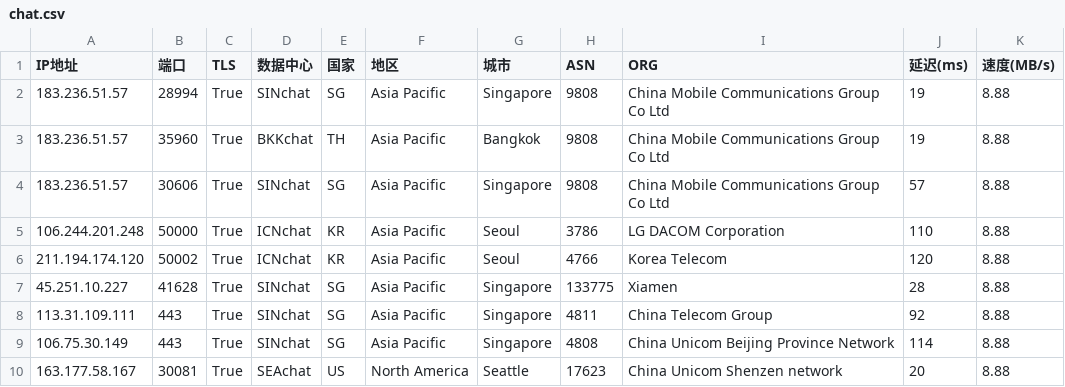
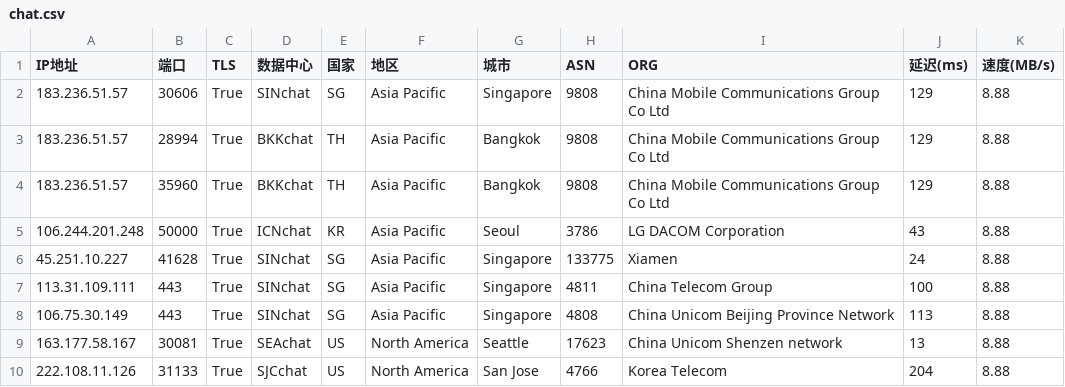
Before and after one commit to dingdingdang22/newini, a CSV file: chat.csv, drawn as a sheet.

Commit message:
更新 chat.csv 文件

```diff
--- a/chat.csv
+++ b/chat.csv
@@ -1,10 +1,10 @@
 IP地址,端口,TLS,数据中心,国家,地区,城市,ASN,ORG,延迟(ms),速度(MB/s)
-183.236.51.57,28994,True,SINchat,SG,Asia Pacific,Singapore,9808,China Mobile Communications Group Co Ltd,19,8.88
-183.236.51.57,35960,True,BKKchat,TH,Asia Pacific,Bangkok,9808,China Mobile Communications Group Co Ltd,19,8.88
-183.236.51.57,30606,True,SINchat,SG,Asia Pacific,Singapore,9808,China Mobile Communications Group Co Ltd,57,8.88
-106.244.201.248,50000,True,ICNchat,KR,Asia Pacific,Seoul,3786,LG DACOM Corporation,110,8.88
-211.194.174.120,50002,True,ICNchat,KR,Asia Pacific,Seoul,4766,Korea Telecom,120,8.88
-45.251.10.227,41628,True,SINchat,SG,Asia Pacific,Singapore,133775,Xiamen,28,8.88
-113.31.109.111,443,True,SINchat,SG,Asia Pacific,Singapore,4811,China Telecom Group,92,8.88
-106.75.30.149,443,True,SINchat,SG,Asia Pacific,Singapore,4808,China Unicom Beijing Province Network,114,8.88
-163.177.58.167,30081,True,SEAchat,US,North America,Seattle,17623,China Unicom Shenzen network,20,8.88
+183.236.51.57,30606,True,SINchat,SG,Asia Pacific,Singapore,9808,China Mobile Communications Group Co Ltd,129,8.88
+183.236.51.57,28994,True,BKKchat,TH,Asia Pacific,Bangkok,9808,China Mobile Communications Group Co Ltd,129,8.88
+183.236.51.57,35960,True,BKKchat,TH,Asia Pacific,Bangkok,9808,China Mobile Communications Group Co Ltd,129,8.88
+106.244.201.248,50000,True,ICNchat,KR,Asia Pacific,Seoul,3786,LG DACOM Corporation,43,8.88
+45.251.10.227,41628,True,SINchat,SG,Asia Pacific,Singapore,133775,Xiamen,24,8.88
+113.31.109.111,443,True,SINchat,SG,Asia Pacific,Singapore,4811,China Telecom Group,100,8.88
+106.75.30.149,443,True,SINchat,SG,Asia Pacific,Singapore,4808,China Unicom Beijing Province Network,113,8.88
+163.177.58.167,30081,True,SEAchat,US,North America,Seattle,17623,China Unicom Shenzen network,13,8.88
+222.108.11.126,31133,True,SJCchat,US,North America,San Jose,4766,Korea Telecom,204,8.88
```
